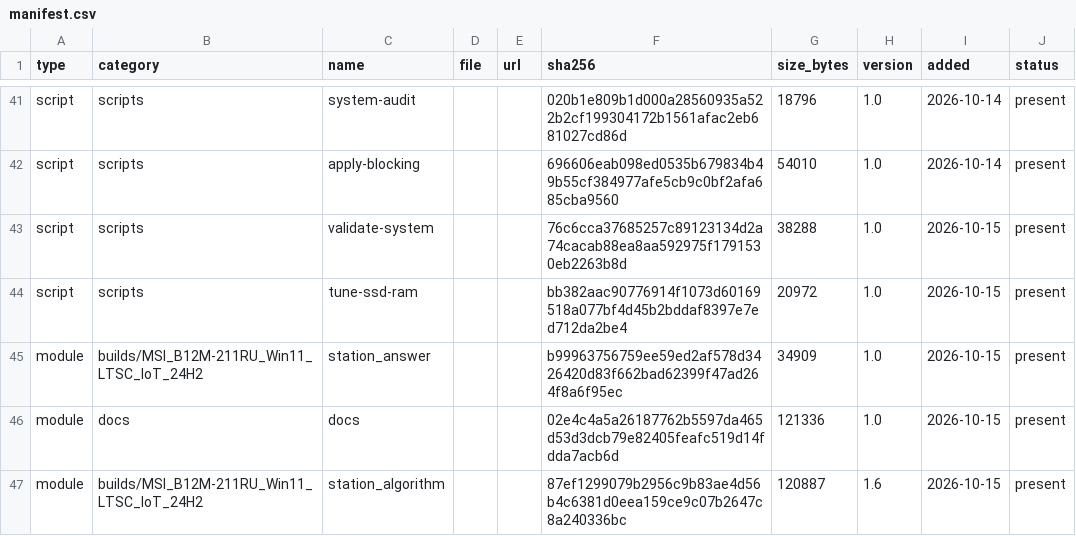
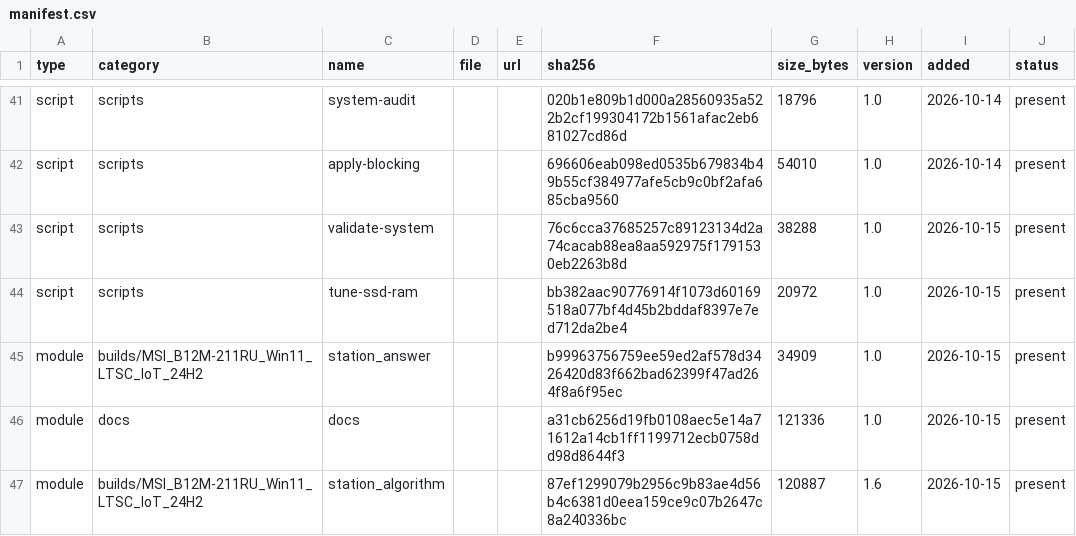
Before and after one commit to rockvital506-commits/immutable_workstation2, a CSV file: manifest.csv, drawn as a sheet; only a part is shown, gaps mark what is left out.

```diff
--- a/manifest.csv
+++ b/manifest.csv
@@ -45,3 +45,3 @@ script,scripts,tune-ssd-ram,,,bb382aac90776914f1073d60169518a077bf4d45b2bddaf839
 module,builds/MSI_B12M-211RU_Win11_LTSC_IoT_24H2,station_answer,,,b99963756759ee59ed2af578d3426420d83f662bad62399f47ad264f8a6f95ec,34909,1.0,2026-10-15,present
-module,docs,docs,,,02e4c4a5a26187762b5597da465d53d3dcb79e82405feafc519d14fdda7acb6d,121336,1.0,2026-10-15,present
+module,docs,docs,,,a31cb6256d19fb0108aec5e14a71612a14cb1ff1199712ecb0758dd98d8644f3,121336,1.0,2026-10-15,present
 module,builds/MSI_B12M-211RU_Win11_LTSC_IoT_24H2,station_algorithm,,,87ef1299079b2956c9b83ae4d56b4c6381d0eea159ce9c07b2647c8a240336bc,120887,1.6,2026-10-15,present
```
Also changed, not shown: 7 other files.
